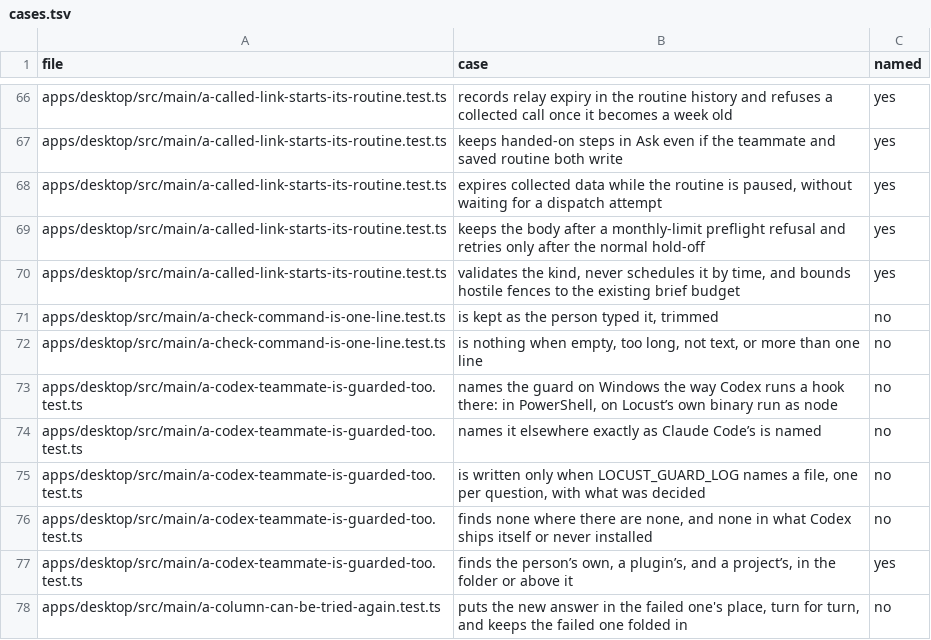
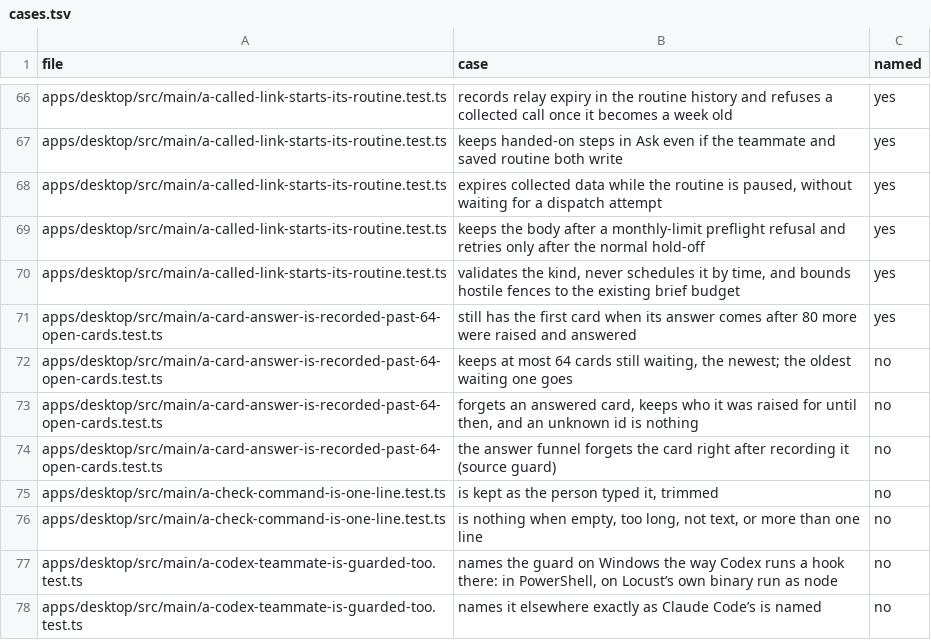
Before and after one commit to StopBanning/locust, a TSV file: apps/native/parity/cases.tsv, drawn as a sheet; only a part is shown, gaps mark what is left out; the shorter side is filled out with more unchanged rows; the diff names each change by its address in the sheet, - before the commit and + after, or states it on an @@ line.

```diff
--- a/apps/native/parity/cases.tsv
+++ b/apps/native/parity/cases.tsv
+row 71: apps/desktop/src/main/a-card-answer-is-recorded-past-64-open-cards.test.ts | still has the first card when its answer comes after 80 more were raised and answered | yes
+row 72: apps/desktop/src/main/a-card-answer-is-recorded-past-64-open-cards.test.ts | keeps at most 64 cards still waiting, the newest; the oldest waiting one goes | no
+row 73: apps/desktop/src/main/a-card-answer-is-recorded-past-64-open-cards.test.ts | forgets an answered card, keeps who it was raised for until then, and an unknown id is nothing | no
+row 74: apps/desktop/src/main/a-card-answer-is-recorded-past-64-open-cards.test.ts | the answer funnel forgets the card right after recording it (source guard) | no
```
Also changed, not shown: apps/native/parity/tests.tsv, 2 other files.
